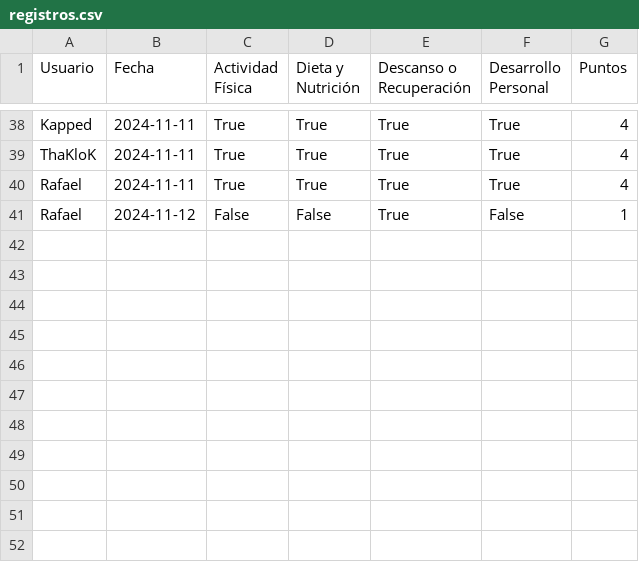
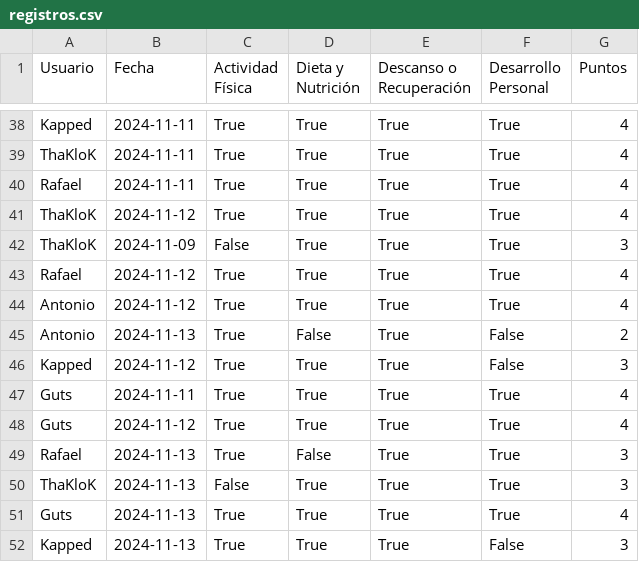
Before and after one commit to rafgonlop1/winter-arc, a CSV file: data/registros.csv, drawn as a sheet; only a part is shown, gaps mark what is left out.

```diff
--- a/data/registros.csv
+++ b/data/registros.csv
@@ -40,2 +40,13 @@ ThaKloK,2024-11-11,True,True,True,True,4
 Rafael,2024-11-11,True,True,True,True,4
-Rafael,2024-11-12,False,False,True,False,1
+ThaKloK,2024-11-12,True,True,True,True,4
+ThaKloK,2024-11-09,False,True,True,True,3
+Rafael,2024-11-12,True,True,True,True,4
+Antonio,2024-11-12,True,True,True,True,4
+Antonio,2024-11-13,True,False,True,False,2
+Kapped,2024-11-12,True,True,True,False,3
+Guts,2024-11-11,True,True,True,True,4
+Guts,2024-11-12,True,True,True,True,4
+Rafael,2024-11-13,True,False,True,True,3
+ThaKloK,2024-11-13,False,True,True,True,3
+Guts,2024-11-13,True,True,True,True,4
+Kapped,2024-11-13,True,True,True,False,3
```
Also changed, not shown: 1 other file.
